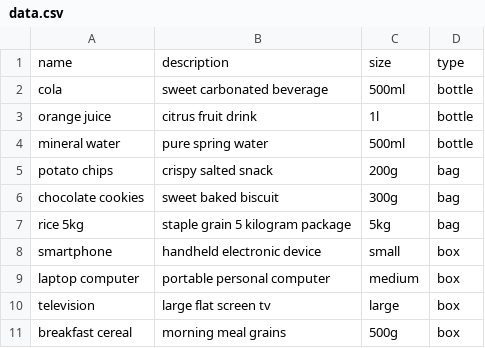
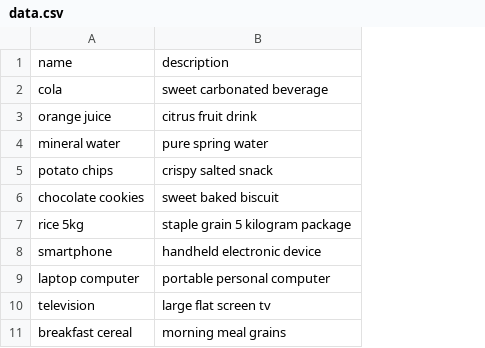
Before and after one commit to Norman-else/demo-code-reference, a CSV file: package_predictor/data.csv, drawn as a sheet; the diff names each change by its address in the sheet, - before the commit and + after, or states it on an @@ line.

```diff
--- a/package_predictor/data.csv
+++ b/package_predictor/data.csv
-column C, rows 1-11: size | 500ml | 1l | 500ml | 200g | 300g | 5kg | small | medium | large | 500g
-column D, rows 1-11: type | bottle | bottle | bottle | bag | bag | bag | box | box | box | box
```
Also changed, not shown: 2 other files.
